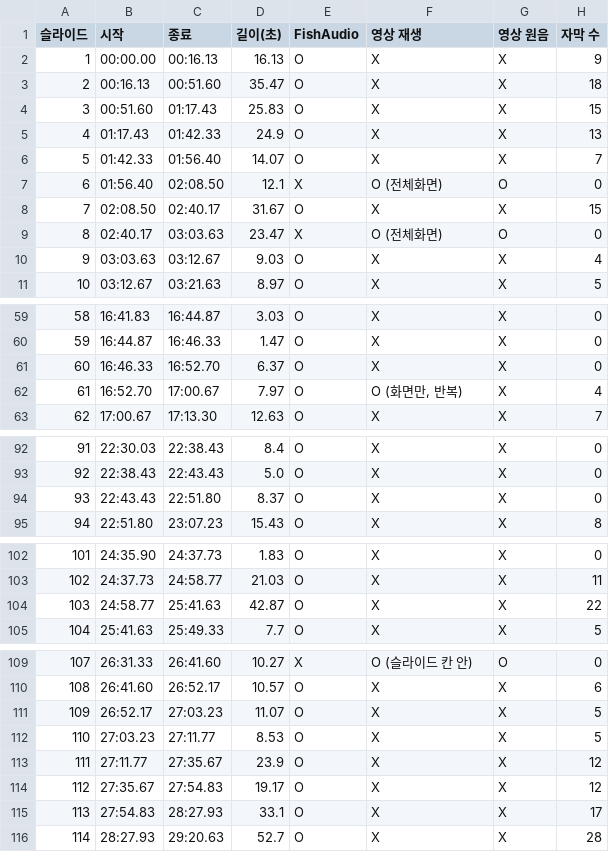
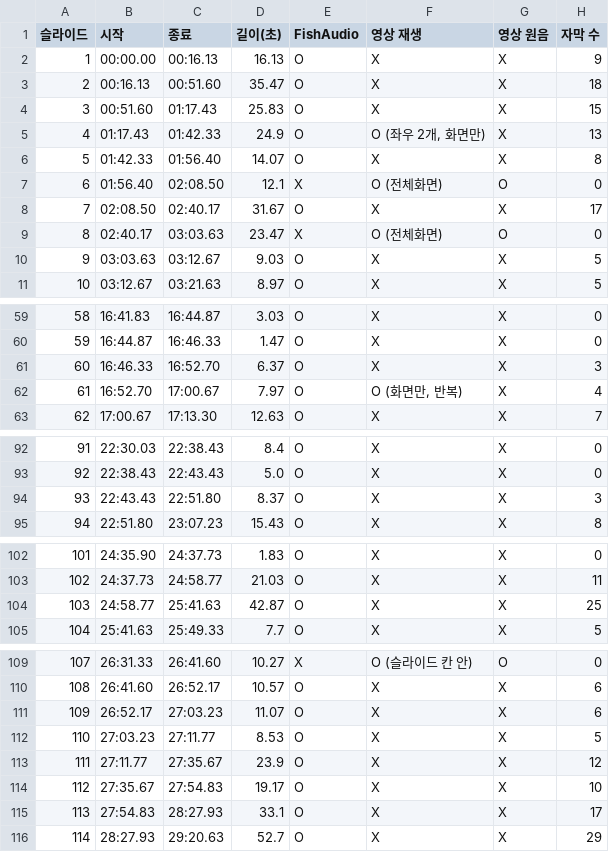
Before and after one commit to wnsgh55811-boop/speed, a CSV file: vsl_output/타임라인.csv, drawn as a sheet; only a part is shown, gaps mark what is left out; the diff covers the shown part only.

```diff
--- a/vsl_output/타임라인.csv
+++ b/vsl_output/타임라인.csv
@@ -4,8 +4,8 @@
 3,00:51.60,01:17.43,25.83,O,X,X,15
-4,01:17.43,01:42.33,24.9,O,X,X,13
-5,01:42.33,01:56.40,14.07,O,X,X,7
+4,01:17.43,01:42.33,24.9,O,"O (좌우 2개, 화면만)",X,13
+5,01:42.33,01:56.40,14.07,O,X,X,8
 6,01:56.40,02:08.50,12.1,X,O (전체화면),O,0
-7,02:08.50,02:40.17,31.67,O,X,X,15
+7,02:08.50,02:40.17,31.67,O,X,X,17
 8,02:40.17,03:03.63,23.47,X,O (전체화면),O,0
-9,03:03.63,03:12.67,9.03,O,X,X,4
+9,03:03.63,03:12.67,9.03,O,X,X,5
 10,03:12.67,03:21.63,8.97,O,X,X,5
@@ -60,3 +60,3 @@
 59,16:44.87,16:46.33,1.47,O,X,X,0
-60,16:46.33,16:52.70,6.37,O,X,X,0
+60,16:46.33,16:52.70,6.37,O,X,X,3
 61,16:52.70,17:00.67,7.97,O,"O (화면만, 반복)",X,4
@@ -93,3 +93,3 @@
 92,22:38.43,22:43.43,5.0,O,X,X,0
-93,22:43.43,22:51.80,8.37,O,X,X,0
+93,22:43.43,22:51.80,8.37,O,X,X,3
 94,22:51.80,23:07.23,15.43,O,X,X,8
@@ -103,3 +103,3 @@
 102,24:37.73,24:58.77,21.03,O,X,X,11
-103,24:58.77,25:41.63,42.87,O,X,X,22
+103,24:58.77,25:41.63,42.87,O,X,X,25
 104,25:41.63,25:49.33,7.7,O,X,X,5
@@ -110,7 +110,7 @@
 108,26:41.60,26:52.17,10.57,O,X,X,6
-109,26:52.17,27:03.23,11.07,O,X,X,5
+109,26:52.17,27:03.23,11.07,O,X,X,6
 110,27:03.23,27:11.77,8.53,O,X,X,5
 111,27:11.77,27:35.67,23.9,O,X,X,12
-112,27:35.67,27:54.83,19.17,O,X,X,12
+112,27:35.67,27:54.83,19.17,O,X,X,10
 113,27:54.83,28:27.93,33.1,O,X,X,17
-114,28:27.93,29:20.63,52.7,O,X,X,28
+114,28:27.93,29:20.63,52.7,O,X,X,29
```
Also changed, not shown: 25 edited cells elsewhere in this file.
